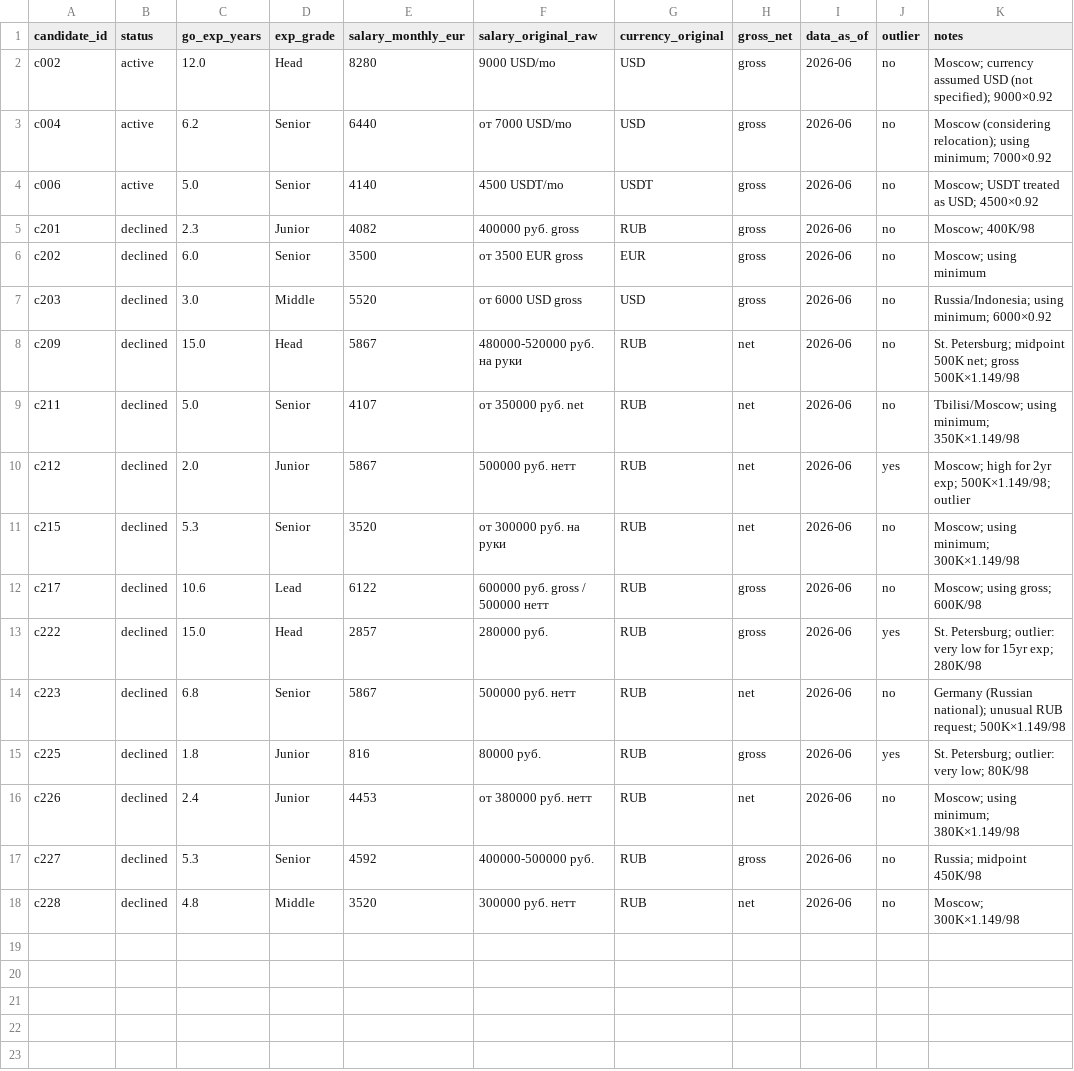
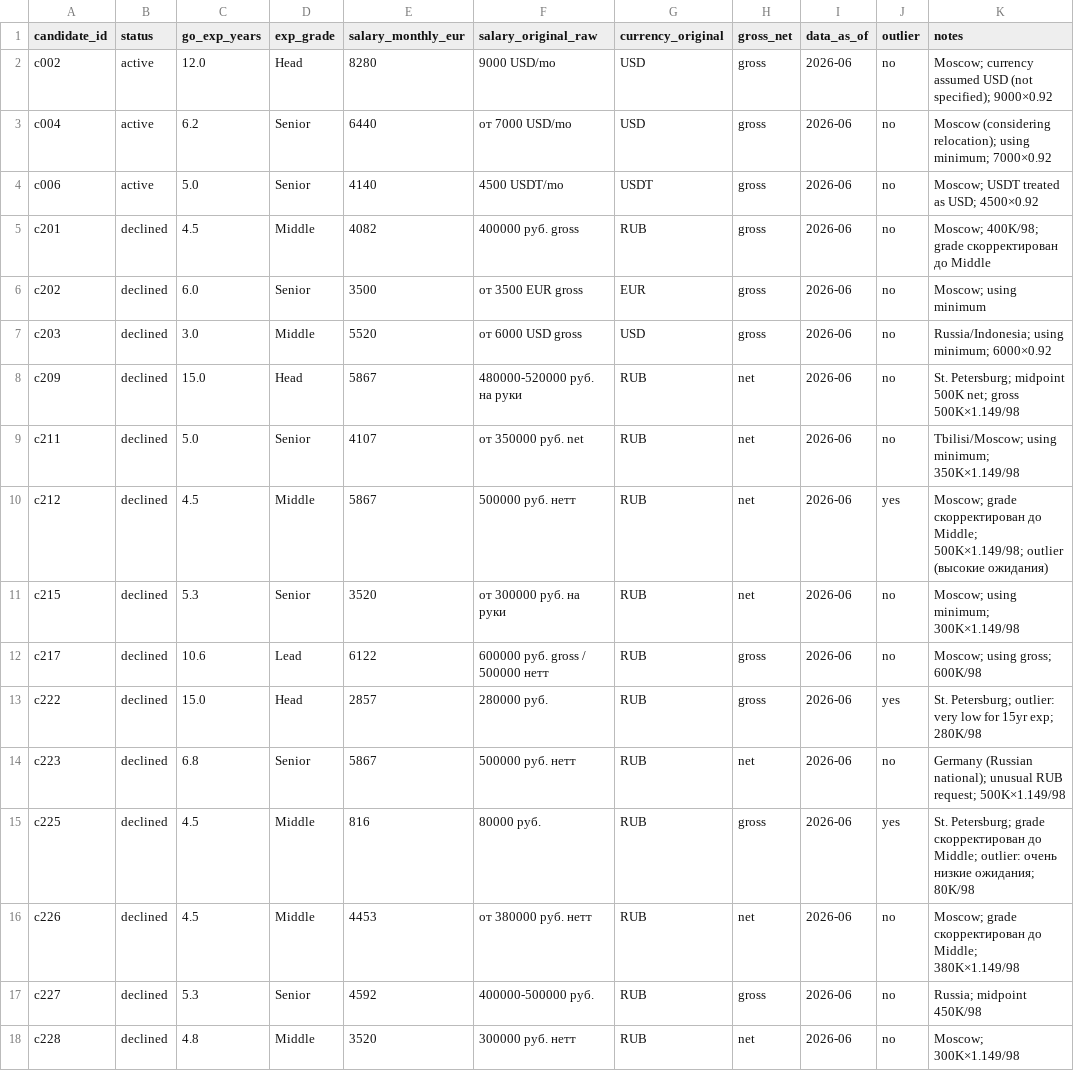
Before and after one commit to dariavn/salary-dashboard, a CSV file: data/csv/go_developer/russia_internal.csv, drawn as a sheet.

Commit message:
ATS Go: reclassify Junior → Middle (4.5yr) in Russia and Poland

```diff
--- a/data/csv/go_developer/russia_internal.csv
+++ b/data/csv/go_developer/russia_internal.csv
@@ -4,3 +4,3 @@ c004,active,6.2,Senior,6440,от 7000 USD/mo,USD,gross,2026-06,no,Moscow (consid
 c006,active,5.0,Senior,4140,4500 USDT/mo,USDT,gross,2026-06,no,Moscow; USDT treated as USD; 4500×0.92
-c201,declined,2.3,Junior,4082,400000 руб. gross,RUB,gross,2026-06,no,Moscow; 400K/98
+c201,declined,4.5,Middle,4082,400000 руб. gross,RUB,gross,2026-06,no,Moscow; 400K/98; grade скорректирован до Middle
 c202,declined,6.0,Senior,3500,от 3500 EUR gross,EUR,gross,2026-06,no,Moscow; using minimum
@@ -9,3 +9,3 @@ c209,declined,15.0,Head,5867,480000-520000 руб. на руки,RUB,net,2026-06
 c211,declined,5.0,Senior,4107,от 350000 руб. net,RUB,net,2026-06,no,Tbilisi/Moscow; using minimum; 350K×1.149/98
-c212,declined,2.0,Junior,5867,500000 руб. нетт,RUB,net,2026-06,yes,Moscow; high for 2yr exp; 500K×1.149/98; outlier
+c212,declined,4.5,Middle,5867,500000 руб. нетт,RUB,net,2026-06,yes,Moscow; grade скорректирован до Middle; 500K×1.149/98; outlier (высокие ожидания)
 c215,declined,5.3,Senior,3520,от 300000 руб. на руки,RUB,net,2026-06,no,Moscow; using minimum; 300K×1.149/98
@@ -14,4 +14,4 @@ c222,declined,15.0,Head,2857,280000 руб.,RUB,gross,2026-06,yes,St. Petersburg
 c223,declined,6.8,Senior,5867,500000 руб. нетт,RUB,net,2026-06,no,Germany (Russian national); unusual RUB request; 500K×1.149/98
-c225,declined,1.8,Junior,816,80000 руб.,RUB,gross,2026-06,yes,St. Petersburg; outlier: very low; 80K/98
-c226,declined,2.4,Junior,4453,от 380000 руб. нетт,RUB,net,2026-06,no,Moscow; using minimum; 380K×1.149/98
+c225,declined,4.5,Middle,816,80000 руб.,RUB,gross,2026-06,yes,St. Petersburg; grade скорректирован до Middle; outlier: очень низкие ожидания; 80K/98
+c226,declined,4.5,Middle,4453,от 380000 руб. нетт,RUB,net,2026-06,no,Moscow; grade скорректирован до Middle; 380K×1.149/98
 c227,declined,5.3,Senior,4592,400000-500000 руб.,RUB,gross,2026-06,no,Russia; midpoint 450K/98
```
Also changed, not shown: data/csv/go_developer/poland_internal.csv.
